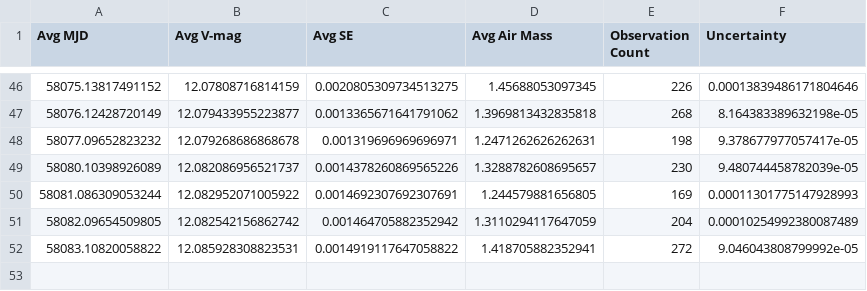
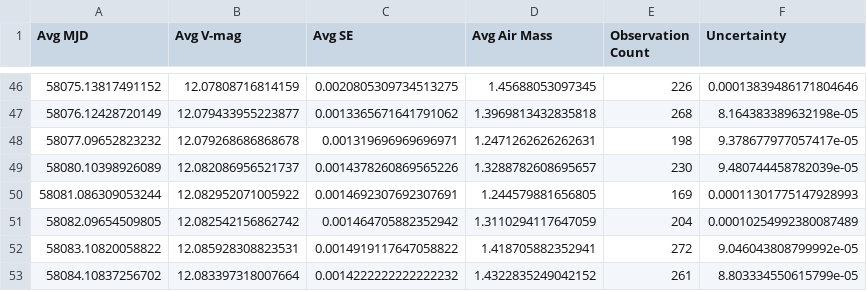
Before and after one commit to michaelreaton/BruceGaryKIC846DataTool, a CSV file: Combined/g'band_bruce_gary_raw_data_good_air_daily_bins.csv, drawn as a sheet; only a part is shown, gaps mark what is left out.

```diff
--- a/Combined/g'band_bruce_gary_raw_data_good_air_daily_bins.csv
+++ b/Combined/g'band_bruce_gary_raw_data_good_air_daily_bins.csv
@@ -52 +52,2 @@ Avg MJD,Avg V-mag,Avg SE,Avg Air Mass,Observation Count,Uncertainty
 58083.10820058822,12.085928308823531,0.0014919117647058822,1.418705882352941,272,9.046043808799992e-05
+58084.10837256702,12.083397318007664,0.0014222222222222232,1.4322835249042152,261,8.803334550615799e-05
```
Also changed, not shown: Combined/g'band_bruce_gary_raw_data_good_air_hourly_bins.csv, 7 other files.
